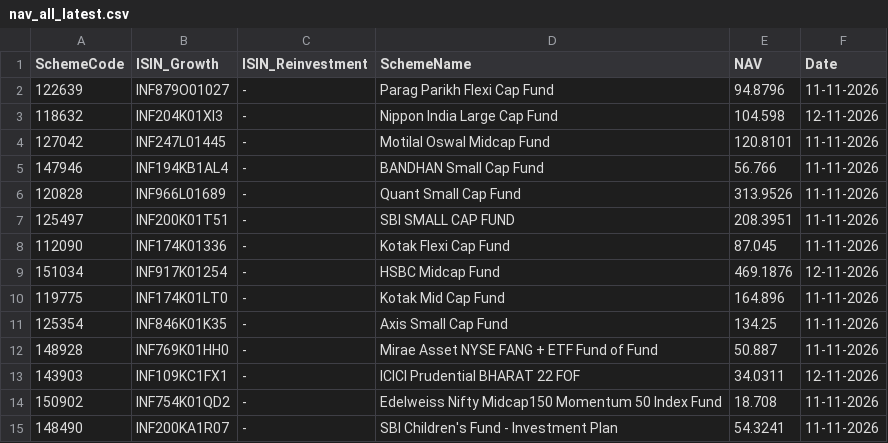
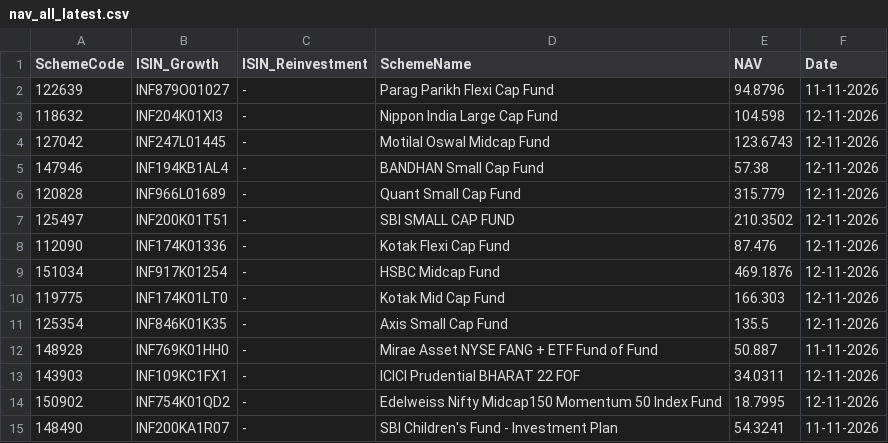
Before and after one commit to sumansourabhcsc/investment, a CSV file: data/nav_all_latest.csv, drawn as a sheet.

```diff
--- a/data/nav_all_latest.csv
+++ b/data/nav_all_latest.csv
@@ -3,13 +3,13 @@ SchemeCode,ISIN_Growth,ISIN_Reinvestment,SchemeName,NAV,Date
 118632,INF204K01XI3,-,Nippon India Large Cap Fund,104.598,12-11-2026
-127042,INF247L01445,-,Motilal Oswal Midcap Fund,120.8101,11-11-2026
-147946,INF194KB1AL4,-,BANDHAN Small Cap Fund,56.766,11-11-2026
-120828,INF966L01689,-,Quant Small Cap Fund,313.9526,11-11-2026
-125497,INF200K01T51,-,SBI SMALL CAP FUND,208.3951,11-11-2026
-112090,INF174K01336,-,Kotak Flexi Cap Fund,87.045,11-11-2026
+127042,INF247L01445,-,Motilal Oswal Midcap Fund,123.6743,12-11-2026
+147946,INF194KB1AL4,-,BANDHAN Small Cap Fund,57.38,12-11-2026
+120828,INF966L01689,-,Quant Small Cap Fund,315.779,12-11-2026
+125497,INF200K01T51,-,SBI SMALL CAP FUND,210.3502,12-11-2026
+112090,INF174K01336,-,Kotak Flexi Cap Fund,87.476,12-11-2026
 151034,INF917K01254,-,HSBC Midcap Fund,469.1876,12-11-2026
-119775,INF174K01LT0,-,Kotak Mid Cap Fund,164.896,11-11-2026
-125354,INF846K01K35,-,Axis Small Cap Fund,134.25,11-11-2026
+119775,INF174K01LT0,-,Kotak Mid Cap Fund,166.303,12-11-2026
+125354,INF846K01K35,-,Axis Small Cap Fund,135.5,12-11-2026
 148928,INF769K01HH0,-,Mirae Asset NYSE FANG + ETF Fund of Fund,50.887,11-11-2026
 143903,INF109KC1FX1,-,ICICI Prudential BHARAT 22 FOF,34.0311,12-11-2026
-150902,INF754K01QD2,-,Edelweiss Nifty Midcap150 Momentum 50 Index Fund,18.708,11-11-2026
+150902,INF754K01QD2,-,Edelweiss Nifty Midcap150 Momentum 50 Index Fund,18.7995,12-11-2026
 148490,INF200KA1R07,-,SBI Children's Fund - Investment Plan,54.3241,11-11-2026
```
